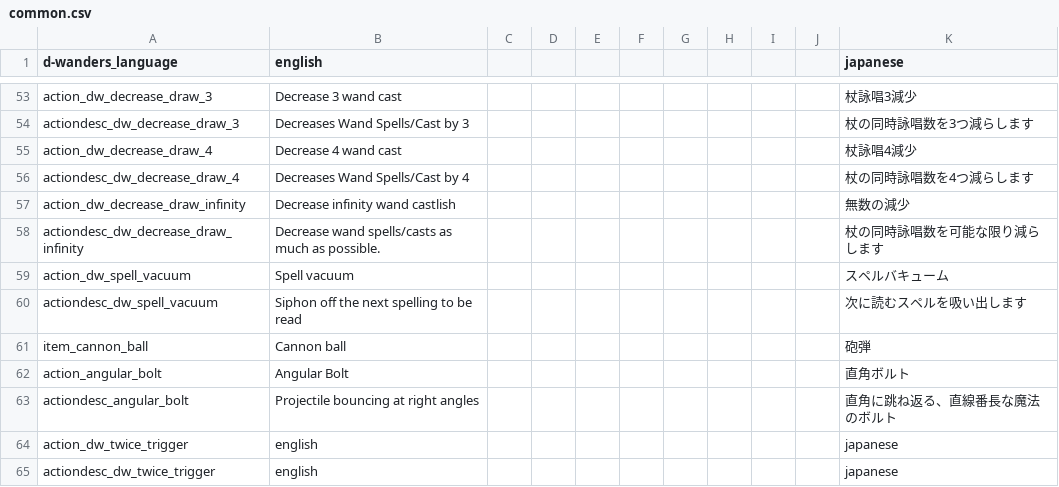
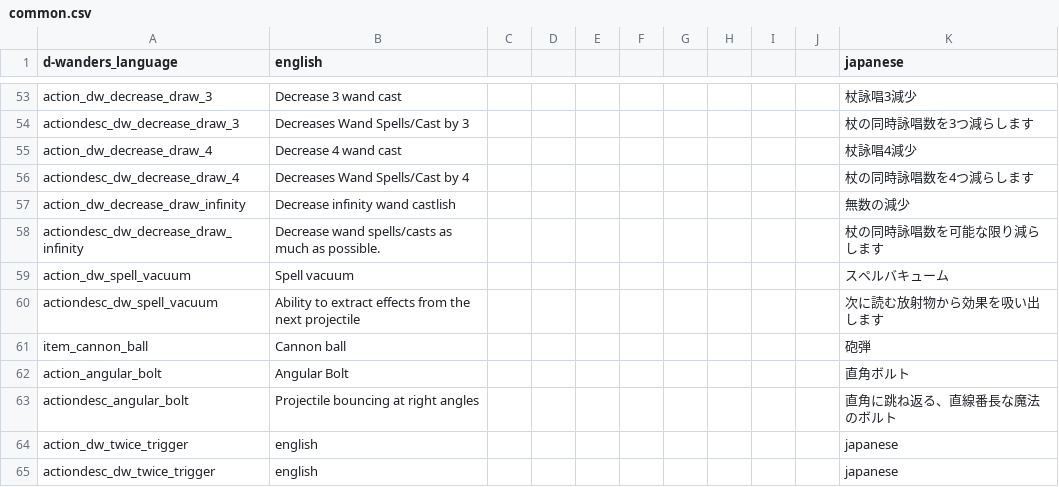
Before and after one commit to den3606/d-wonders, a CSV file: files/translations/common.csv, drawn as a sheet; only a part is shown, gaps mark what is left out.

Commit message:
fix: spell vacuumについて、damage_by_typeを考慮に入れた

```diff
--- a/files/translations/common.csv
+++ b/files/translations/common.csv
@@ -59,3 +59,3 @@ actiondesc_dw_decrease_draw_infinity,Decrease wand spells/casts as much as possi
 action_dw_spell_vacuum,Spell vacuum,,,,,,,,,スペルバキューム,,,,,
-actiondesc_dw_spell_vacuum,Siphon off the next spelling to be read,,,,,,,,,次に読むスペルを吸い出します,,,,,
+actiondesc_dw_spell_vacuum,Ability to extract effects from the next projectile,,,,,,,,,次に読む放射物から効果を吸い出します,,,,,
 item_cannon_ball,Cannon ball,,,,,,,,,砲弾,,,,,
```
Also changed, not shown: 1 other file.
